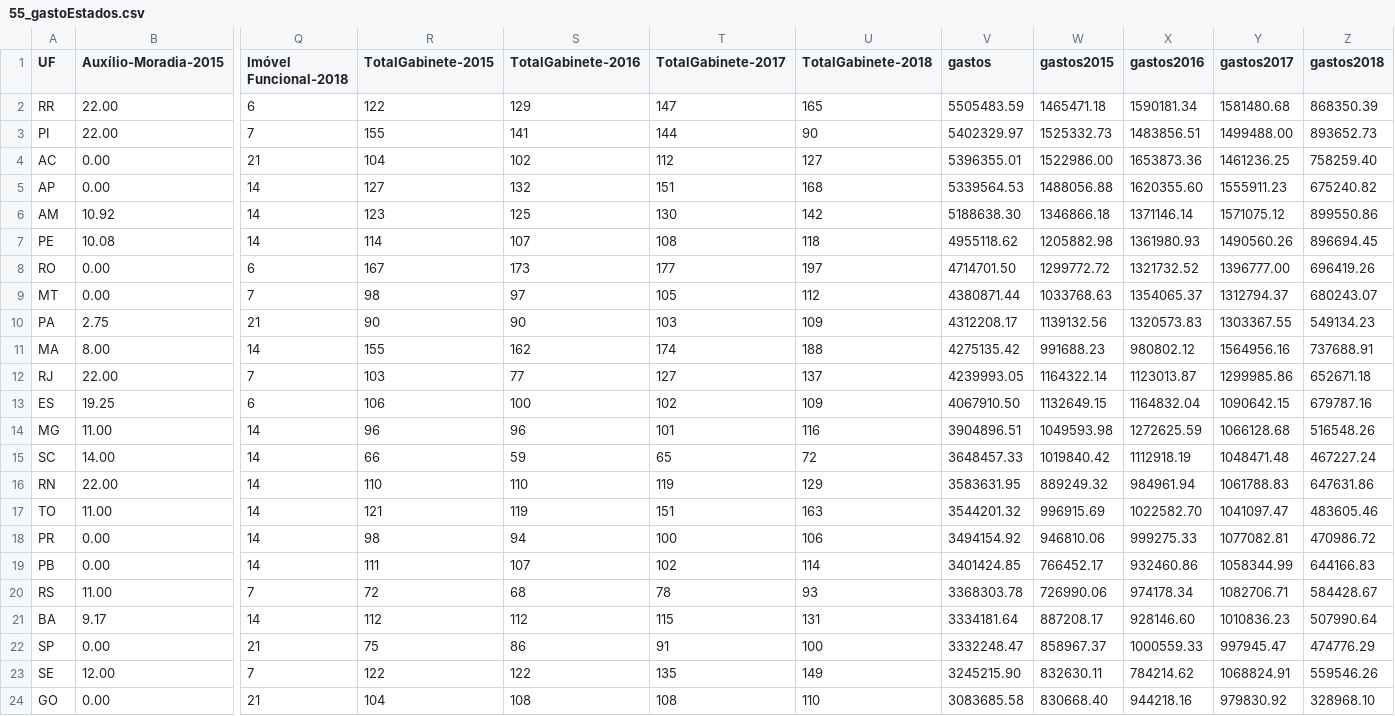
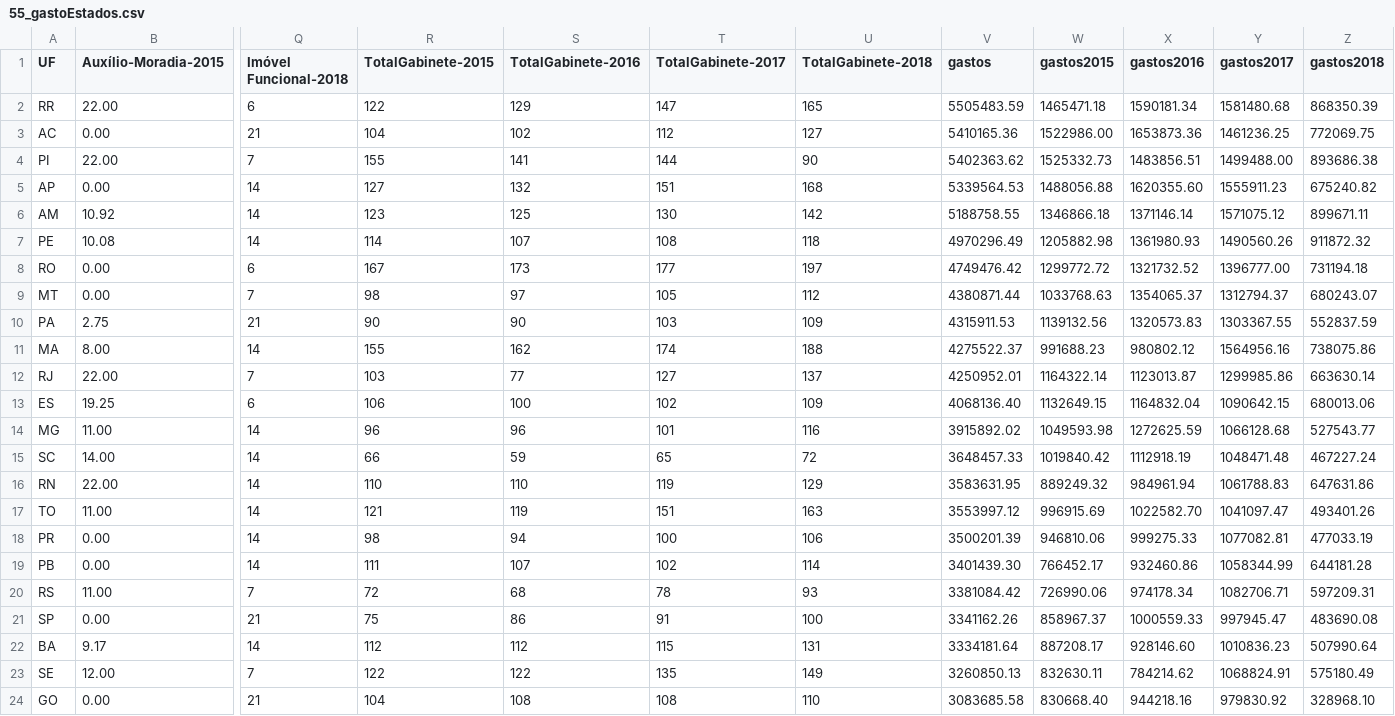
Before and after one commit to RobStelling/senado, a CSV file: csv/55_gastoEstados.csv, drawn as a sheet; only a part is shown, gaps mark what is left out; removed rows and columns are numbered as before the commit, all else as after; rows hold the shown columns only; the diff covers the shown part only; the diff names each change by its address in the sheet, - before the commit and + after, or states it on an @@ line.

```diff
--- a/csv/55_gastoEstados.csv
+++ b/csv/55_gastoEstados.csv
-row 3: PI | 22.00 | 7 | 155 | 141 | 144 | 90 | 5402329.97 | 1525332.73 | 1483856.51 | 1499488.00 | 893652.73
-V3 (gastos): 5396355.01
+V3 (gastos): 5410165.36
-Z3 (gastos2018): 758259.40
+Z3 (gastos2018): 772069.75
+row 4: PI | 22.00 | 7 | 155 | 141 | 144 | 90 | 5402363.62 | 1525332.73 | 1483856.51 | 1499488.00 | 893686.38
-V6 (gastos): 5188638.30
+V6 (gastos): 5188758.55
-Z6 (gastos2018): 899550.86
+Z6 (gastos2018): 899671.11
-V7 (gastos): 4955118.62
+V7 (gastos): 4970296.49
-Z7 (gastos2018): 896694.45
+Z7 (gastos2018): 911872.32
-V8 (gastos): 4714701.50
+V8 (gastos): 4749476.42
-Z8 (gastos2018): 696419.26
+Z8 (gastos2018): 731194.18
-V10 (gastos): 4312208.17
+V10 (gastos): 4315911.53
-Z10 (gastos2018): 549134.23
+Z10 (gastos2018): 552837.59
-V11 (gastos): 4275135.42
+V11 (gastos): 4275522.37
-Z11 (gastos2018): 737688.91
+Z11 (gastos2018): 738075.86
-V12 (gastos): 4239993.05
+V12 (gastos): 4250952.01
-Z12 (gastos2018): 652671.18
+Z12 (gastos2018): 663630.14
-V13 (gastos): 4067910.50
+V13 (gastos): 4068136.40
-Z13 (gastos2018): 679787.16
+Z13 (gastos2018): 680013.06
-V14 (gastos): 3904896.51
+V14 (gastos): 3915892.02
-Z14 (gastos2018): 516548.26
+Z14 (gastos2018): 527543.77
-V17 (gastos): 3544201.32
+V17 (gastos): 3553997.12
-Z17 (gastos2018): 483605.46
+Z17 (gastos2018): 493401.26
-V18 (gastos): 3494154.92
+V18 (gastos): 3500201.39
-Z18 (gastos2018): 470986.72
+Z18 (gastos2018): 477033.19
-V19 (gastos): 3401424.85
+V19 (gastos): 3401439.30
-Z19 (gastos2018): 644166.83
+Z19 (gastos2018): 644181.28
-V20 (gastos): 3368303.78
+V20 (gastos): 3381084.42
-Z20 (gastos2018): 584428.67
+Z20 (gastos2018): 597209.31
+row 21: SP | 0.00 | 21 | 75 | 86 | 91 | 100 | 3341162.26 | 858967.37 | 1000559.33 | 997945.47 | 483690.08
-row 22: SP | 0.00 | 21 | 75 | 86 | 91 | 100 | 3332248.47 | 858967.37 | 1000559.33 | 997945.47 | 474776.29
-V23 (gastos): 3245215.90
+V23 (gastos): 3260850.13
-Z23 (gastos2018): 559546.26
+Z23 (gastos2018): 575180.49
```
Also changed, not shown: 4 edited cells elsewhere in this file, csv/55_gastoPartidos.csv, csv/55_senado.csv, 9 other files.
